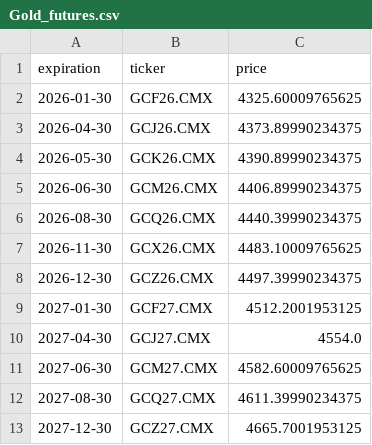
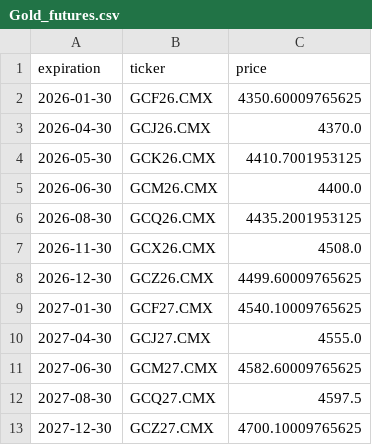
Before and after one commit to Gab1trs/Market-Dashboard, a CSV file: futures/Gold_futures.csv, drawn as a sheet.

```diff
--- a/futures/Gold_futures.csv
+++ b/futures/Gold_futures.csv
@@ -1,13 +1,13 @@
 expiration,ticker,price
-2026-01-30,GCF26.CMX,4325.60009765625
-2026-04-30,GCJ26.CMX,4373.89990234375
-2026-05-30,GCK26.CMX,4390.89990234375
-2026-06-30,GCM26.CMX,4406.89990234375
-2026-08-30,GCQ26.CMX,4440.39990234375
-2026-11-30,GCX26.CMX,4483.10009765625
-2026-12-30,GCZ26.CMX,4497.39990234375
-2027-01-30,GCF27.CMX,4512.2001953125
-2027-04-30,GCJ27.CMX,4554.0
+2026-01-30,GCF26.CMX,4350.60009765625
+2026-04-30,GCJ26.CMX,4370.0
+2026-05-30,GCK26.CMX,4410.7001953125
+2026-06-30,GCM26.CMX,4400.0
+2026-08-30,GCQ26.CMX,4435.2001953125
+2026-11-30,GCX26.CMX,4508.0
+2026-12-30,GCZ26.CMX,4499.60009765625
+2027-01-30,GCF27.CMX,4540.10009765625
+2027-04-30,GCJ27.CMX,4555.0
 2027-06-30,GCM27.CMX,4582.60009765625
-2027-08-30,GCQ27.CMX,4611.39990234375
-2027-12-30,GCZ27.CMX,4665.7001953125
+2027-08-30,GCQ27.CMX,4597.5
+2027-12-30,GCZ27.CMX,4700.10009765625
```
Also changed, not shown: data/Inflation_Bond_data.csv, data/all_assets_prices.csv, 15 other files.
